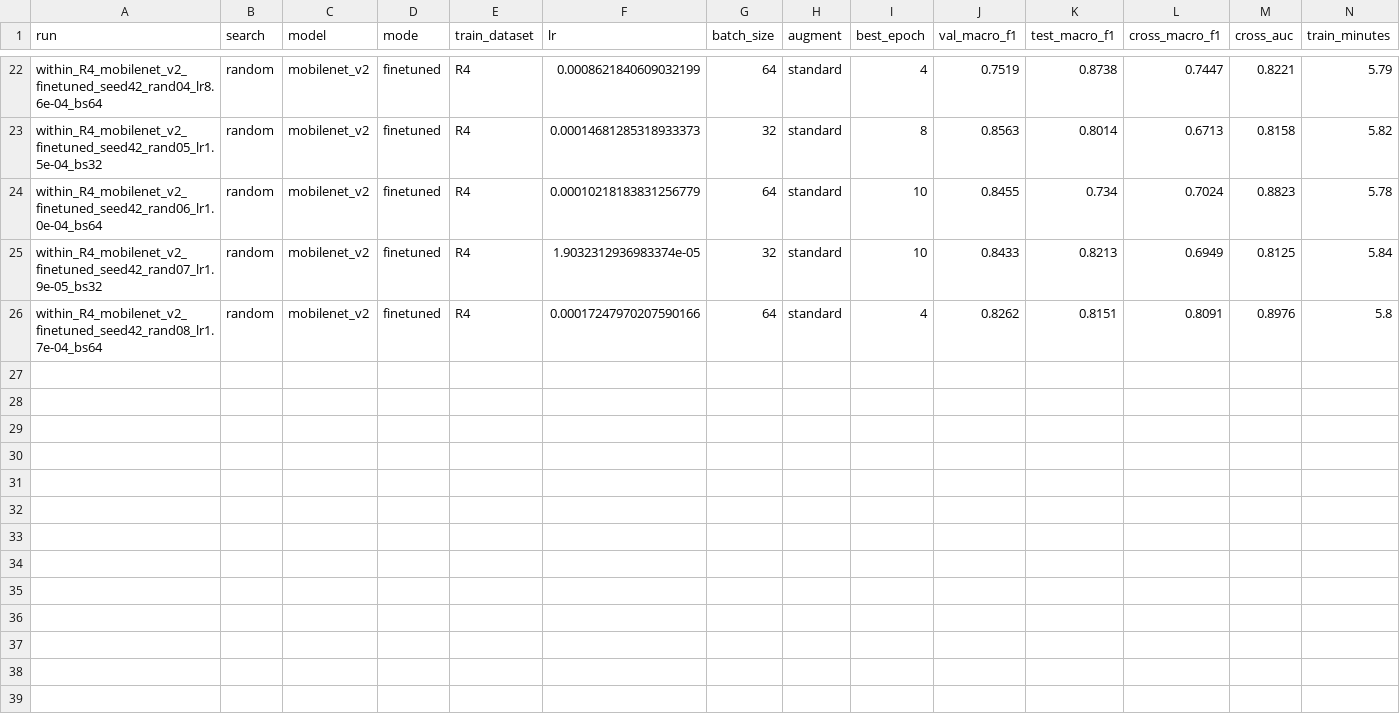
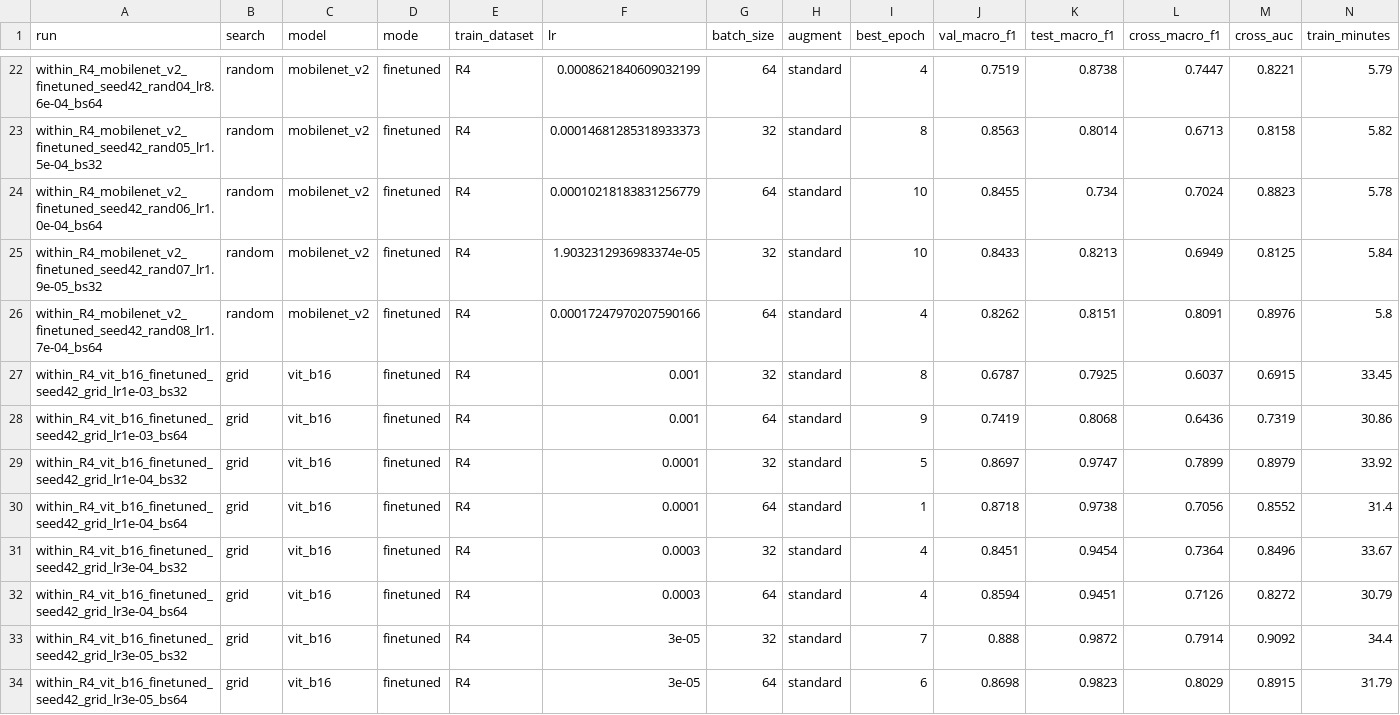
Before and after one commit to sadiabushra/forest-fire-cross-dataset, a CSV file: 04_experiments/results_search/search_scores.csv, drawn as a sheet; only a part is shown, gaps mark what is left out; the diff names each change by its address in the sheet, - before the commit and + after, or states it on an @@ line.

Commit message:
Grid search: vit_b16 on R4

```diff
--- a/04_experiments/results_search/search_scores.csv
+++ b/04_experiments/results_search/search_scores.csv
+row 27: within_R4_vit_b16_finetuned_seed42_grid_lr1e-03_bs32 | grid | vit_b16 | finetuned | R4 | 0.001 | 32 | standard | 8 | 0.6787 | 0.7925 | 0.6037 | 0.6915 | 33.45
+row 28: within_R4_vit_b16_finetuned_seed42_grid_lr1e-03_bs64 | grid | vit_b16 | finetuned | R4 | 0.001 | 64 | standard | 9 | 0.7419 | 0.8068 | 0.6436 | 0.7319 | 30.86
+row 29: within_R4_vit_b16_finetuned_seed42_grid_lr1e-04_bs32 | grid | vit_b16 | finetuned | R4 | 0.0001 | 32 | standard | 5 | 0.8697 | 0.9747 | 0.7899 | 0.8979 | 33.92
+row 30: within_R4_vit_b16_finetuned_seed42_grid_lr1e-04_bs64 | grid | vit_b16 | finetuned | R4 | 0.0001 | 64 | standard | 1 | 0.8718 | 0.9738 | 0.7056 | 0.8552 | 31.4
+row 31: within_R4_vit_b16_finetuned_seed42_grid_lr3e-04_bs32 | grid | vit_b16 | finetuned | R4 | 0.0003 | 32 | standard | 4 | 0.8451 | 0.9454 | 0.7364 | 0.8496 | 33.67
+row 32: within_R4_vit_b16_finetuned_seed42_grid_lr3e-04_bs64 | grid | vit_b16 | finetuned | R4 | 0.0003 | 64 | standard | 4 | 0.8594 | 0.9451 | 0.7126 | 0.8272 | 30.79
+row 33: within_R4_vit_b16_finetuned_seed42_grid_lr3e-05_bs32 | grid | vit_b16 | finetuned | R4 | 3e-05 | 32 | standard | 7 | 0.888 | 0.9872 | 0.7914 | 0.9092 | 34.4
+row 34: within_R4_vit_b16_finetuned_seed42_grid_lr3e-05_bs64 | grid | vit_b16 | finetuned | R4 | 3e-05 | 64 | standard | 6 | 0.8698 | 0.9823 | 0.8029 | 0.8915 | 31.79
```
Also changed, not shown: 04_experiments/results_search/search_best.csv, 41 other files.
